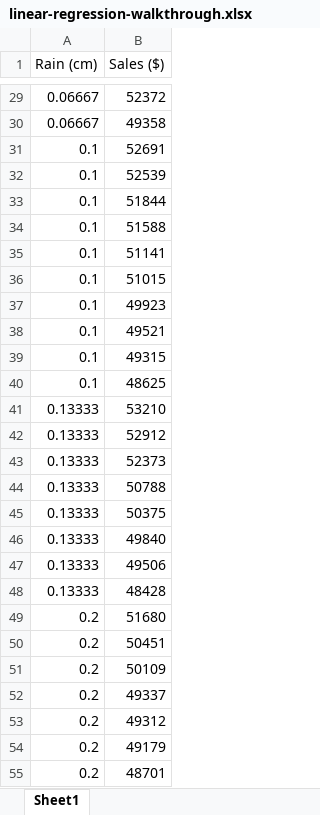
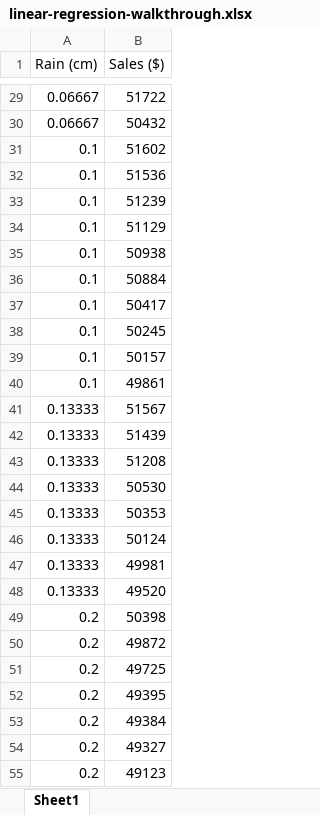
Before and after one commit to udacity/nd331-c4-advanced-data-analysis-with-powerbi, an Excel workbook: lesson2-advanced-data-analysis/linear-regression-walkthrough.xlsx, sheet Sheet1, drawn as a sheet; only a part is shown, gaps mark what is left out; values as stored, in another font and other column widths than the file's, no borders; the diff covers the shown part only; the diff names each change by its address in the sheet, - before the commit and + after, or states it on an @@ line.

```diff
--- a/lesson2-advanced-data-analysis/linear-regression-walkthrough.xlsx (sheet Sheet1)
+++ b/lesson2-advanced-data-analysis/linear-regression-walkthrough.xlsx (sheet Sheet1)
-B29 (Sales ($)): 52372
+B29 (Sales ($)): 51722
-B30 (Sales ($)): 49358
+B30 (Sales ($)): 50432
-B31 (Sales ($)): 52691
+B31 (Sales ($)): 51602
-B32 (Sales ($)): 52539
+B32 (Sales ($)): 51536
-B33 (Sales ($)): 51844
+B33 (Sales ($)): 51239
-B34 (Sales ($)): 51588
+B34 (Sales ($)): 51129
-B35 (Sales ($)): 51141
+B35 (Sales ($)): 50938
-B36 (Sales ($)): 51015
+B36 (Sales ($)): 50884
-B37 (Sales ($)): 49923
+B37 (Sales ($)): 50417
-B38 (Sales ($)): 49521
+B38 (Sales ($)): 50245
-B39 (Sales ($)): 49315
+B39 (Sales ($)): 50157
-B40 (Sales ($)): 48625
+B40 (Sales ($)): 49861
-B41 (Sales ($)): 53210
+B41 (Sales ($)): 51567
-B42 (Sales ($)): 52912
+B42 (Sales ($)): 51439
-B43 (Sales ($)): 52373
+B43 (Sales ($)): 51208
-B44 (Sales ($)): 50788
+B44 (Sales ($)): 50530
-B45 (Sales ($)): 50375
+B45 (Sales ($)): 50353
-B46 (Sales ($)): 49840
+B46 (Sales ($)): 50124
-B47 (Sales ($)): 49506
+B47 (Sales ($)): 49981
-B48 (Sales ($)): 48428
+B48 (Sales ($)): 49520
-B49 (Sales ($)): 51680
+B49 (Sales ($)): 50398
-B50 (Sales ($)): 50451
+B50 (Sales ($)): 49872
-B51 (Sales ($)): 50109
+B51 (Sales ($)): 49725
-B52 (Sales ($)): 49337
+B52 (Sales ($)): 49395
-B53 (Sales ($)): 49312
+B53 (Sales ($)): 49384
-B54 (Sales ($)): 49179
+B54 (Sales ($)): 49327
-B55 (Sales ($)): 48701
+B55 (Sales ($)): 49123
```
Also changed, not shown: 6 added rows, 6 removed rows and 43 edited cells elsewhere in this sheet.
